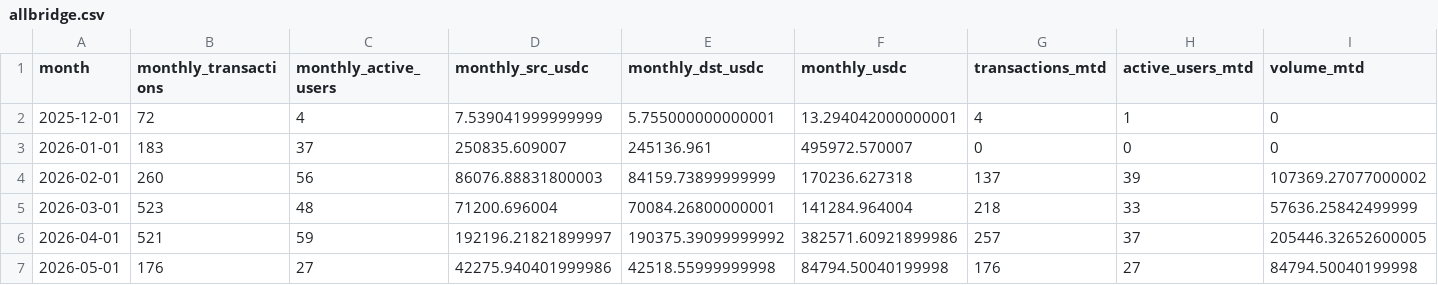
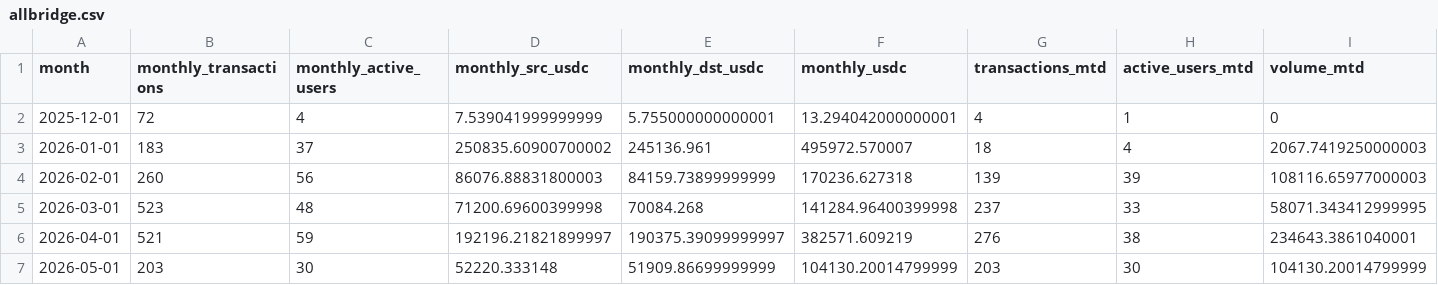
Before and after one commit to MarcLlopart/Algorand-Allbridge, a CSV file: public/allbridge.csv, drawn as a sheet.

```diff
--- a/public/allbridge.csv
+++ b/public/allbridge.csv
@@ -2,6 +2,6 @@
 "2025-12-01",72,4,7.539041999999999,5.755000000000001,13.294042000000001,4,1,0
-"2026-01-01",183,37,250835.609007,245136.961,495972.570007,0,0,0
-"2026-02-01",260,56,86076.88831800003,84159.73899999999,170236.627318,137,39,107369.27077000002
-"2026-03-01",523,48,71200.696004,70084.26800000001,141284.964004,218,33,57636.25842499999
-"2026-04-01",521,59,192196.21821899997,190375.39099999992,382571.60921899986,257,37,205446.32652600005
-"2026-05-01",176,27,42275.940401999986,42518.55999999998,84794.50040199998,176,27,84794.50040199998
+"2026-01-01",183,37,250835.60900700002,245136.961,495972.570007,18,4,2067.7419250000003
+"2026-02-01",260,56,86076.88831800003,84159.73899999999,170236.627318,139,39,108116.65977000003
+"2026-03-01",523,48,71200.69600399998,70084.268,141284.96400399998,237,33,58071.343412999995
+"2026-04-01",521,59,192196.21821899997,190375.39099999997,382571.609219,276,38,234643.3861040001
+"2026-05-01",203,30,52220.333148,51909.86699999999,104130.20014799999,203,30,104130.20014799999
```
